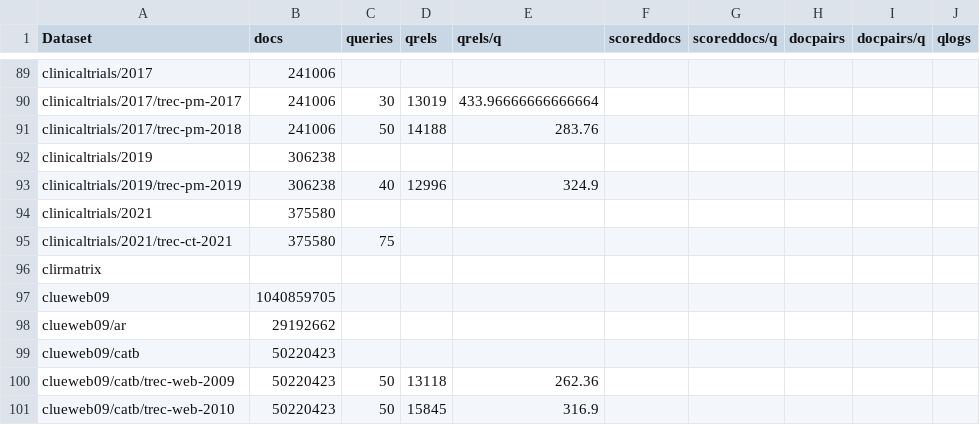
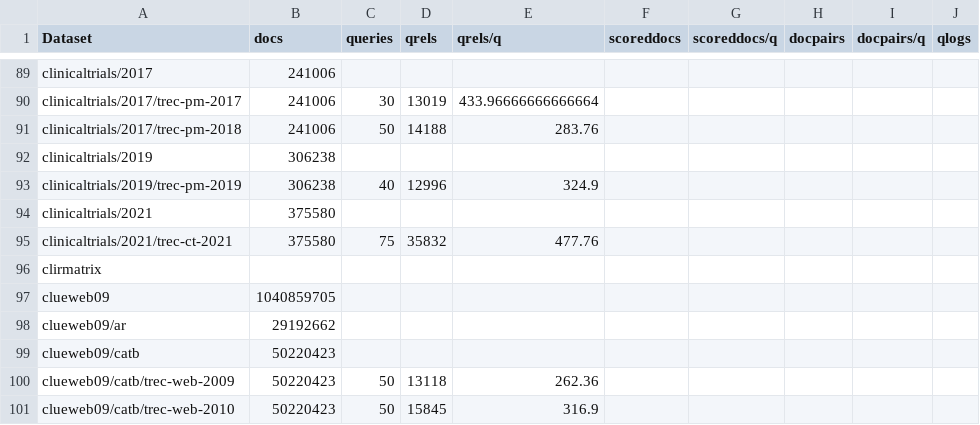
Before and after one commit to seanmacavaney/ir-datasets.com, a CSV file: docs/master/counts.csv, drawn as a sheet; only a part is shown, gaps mark what is left out.

Commit message:
some trec 2021 qrels released corresponding with https://github.com/allenai/ir_datasets/pull/162

```diff
--- a/docs/master/counts.csv
+++ b/docs/master/counts.csv
@@ -94,3 +94,3 @@ clinicaltrials/2019/trec-pm-2019,306238,40,12996,324.9,,,,,
 clinicaltrials/2021,375580,,,,,,,,
-clinicaltrials/2021/trec-ct-2021,375580,75,,,,,,,
+clinicaltrials/2021/trec-ct-2021,375580,75,35832,477.76,,,,,
 clirmatrix,,,,,,,,,
```
Also changed, not shown: 4 other files.
